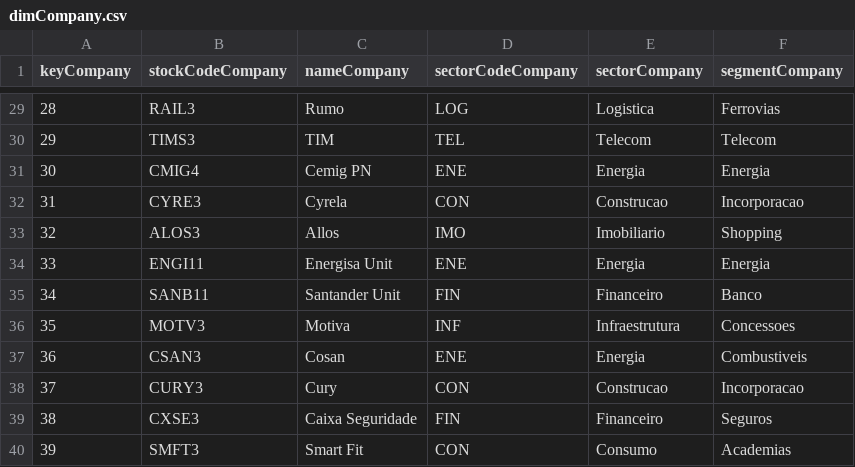
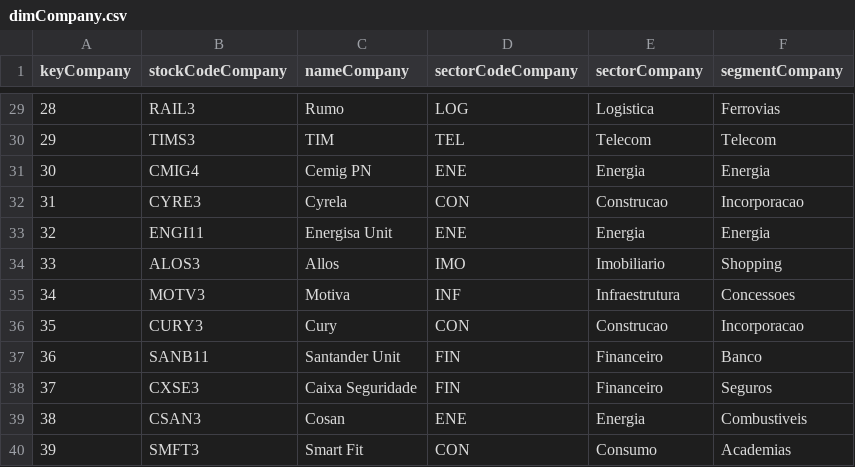
Before and after one commit to mariobignami/Radar-B3, a CSV file: data/raw/dimCompany.csv, drawn as a sheet; only a part is shown, gaps mark what is left out; the diff covers the shown part only.

```diff
--- a/data/raw/dimCompany.csv
+++ b/data/raw/dimCompany.csv
@@ -32,9 +32,9 @@ keyCompany,stockCodeCompany,nameCompany,sectorCodeCompany,sectorCompany,segmentC
 31,CYRE3,Cyrela,CON,Construcao,Incorporacao
-32,ALOS3,Allos,IMO,Imobiliario,Shopping
-33,ENGI11,Energisa Unit,ENE,Energia,Energia
-34,SANB11,Santander Unit,FIN,Financeiro,Banco
-35,MOTV3,Motiva,INF,Infraestrutura,Concessoes
-36,CSAN3,Cosan,ENE,Energia,Combustiveis
-37,CURY3,Cury,CON,Construcao,Incorporacao
-38,CXSE3,Caixa Seguridade,FIN,Financeiro,Seguros
+32,ENGI11,Energisa Unit,ENE,Energia,Energia
+33,ALOS3,Allos,IMO,Imobiliario,Shopping
+34,MOTV3,Motiva,INF,Infraestrutura,Concessoes
+35,CURY3,Cury,CON,Construcao,Incorporacao
+36,SANB11,Santander Unit,FIN,Financeiro,Banco
+37,CXSE3,Caixa Seguridade,FIN,Financeiro,Seguros
+38,CSAN3,Cosan,ENE,Energia,Combustiveis
 39,SMFT3,Smart Fit,CON,Consumo,Academias
```
Also changed, not shown: 4 added rows, 4 removed rows and 85 edited cells elsewhere in this file, data/raw/dimTime.csv, data/raw/factCoins.csv, 5 other files.
